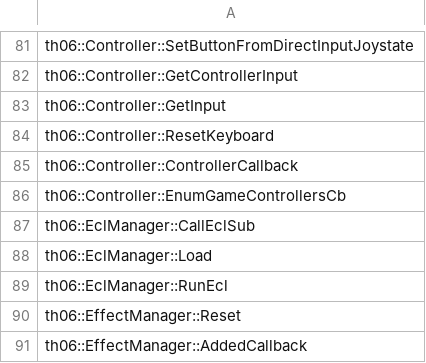
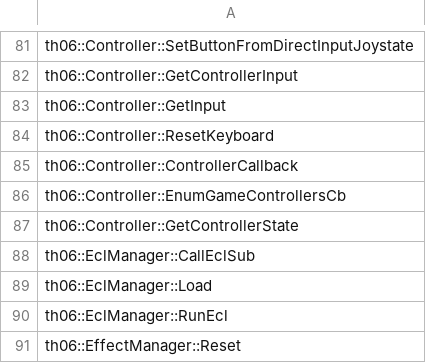
Before and after one commit to happyhavoc/th06, a CSV file: config/implemented.csv, drawn as a sheet; only a part is shown, gaps mark what is left out; the shorter side is filled out with more unchanged rows.

Commit message:
Implement th06::Controller::GetControllerState, take 2

```diff
--- a/config/implemented.csv
+++ b/config/implemented.csv
@@ -86,2 +86,3 @@ th06::Controller::ControllerCallback
 th06::Controller::EnumGameControllersCb
+th06::Controller::GetControllerState
 th06::EclManager::CallEclSub
```
Also changed, not shown: config/stubbed.csv, 1 other file.
